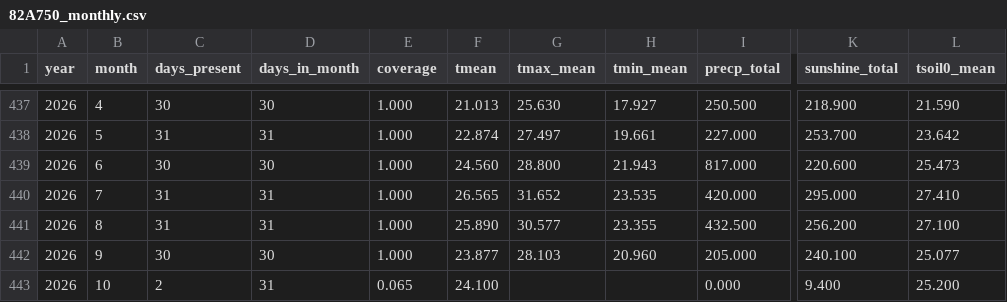
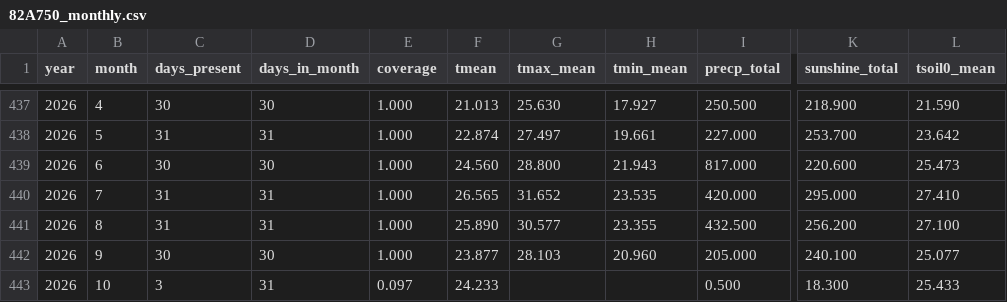
Before and after one commit to BunnyTailGra22/Five-Great-Elements, a CSV file: data/processed/82A750_monthly.csv, drawn as a sheet; only a part is shown, gaps mark what is left out; the diff names each change by its address in the sheet, - before the commit and + after, or states it on an @@ line.

```diff
--- a/data/processed/82A750_monthly.csv
+++ b/data/processed/82A750_monthly.csv
-C443 (days_present): 2
+C443 (days_present): 3
-E443 (coverage): 0.065
+E443 (coverage): 0.097
-F443 (tmean): 24.100
+F443 (tmean): 24.233
-I443 (precp_total): 0.000
+I443 (precp_total): 0.500
-K443 (sunshine_total): 9.400
+K443 (sunshine_total): 18.300
-L443 (tsoil0_mean): 25.200
+L443 (tsoil0_mean): 25.433
```
Also changed, not shown: data/processed/466930_annual.csv, data/processed/82A750_annual.csv, 10 other files.
